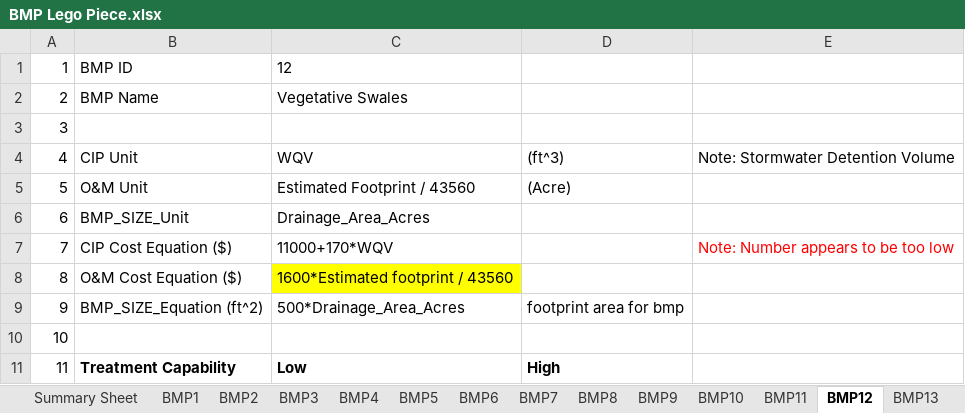
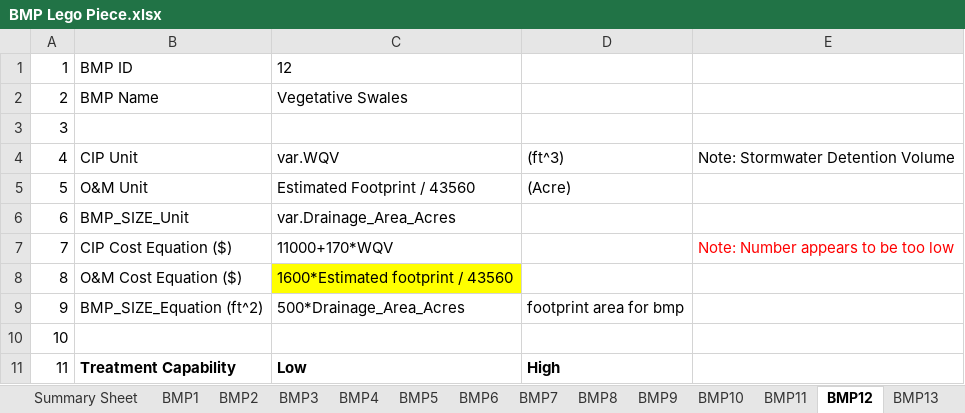
Before and after one commit to mallen69/Project_Sprint_7, an Excel workbook: Sprint03_Data_Operation/_jonhonda_dat/special_prj/Input_Files/BMP Lego Piece.xlsx, sheet BMP12, drawn as a sheet; only a part is shown; values as stored, in another font and other column widths than the file's, no borders; the diff names each change by its address in the sheet, - before the commit and + after, or states it on an @@ line.

```diff
--- a/Sprint03_Data_Operation/_jonhonda_dat/special_prj/Input_Files/BMP Lego Piece.xlsx (sheet BMP12)
+++ b/Sprint03_Data_Operation/_jonhonda_dat/special_prj/Input_Files/BMP Lego Piece.xlsx (sheet BMP12)
-C4: WQV
+C4: var.WQV
-C6: Drainage_Area_Acres
+C6: var.Drainage_Area_Acres
```
Also changed, not shown: sheet Summary Sheet, sheet BMP13, sheet BMP4, sheet BMP8, sheet BMP11, sheet BMP3, 7 more sheets, 2 other files.
